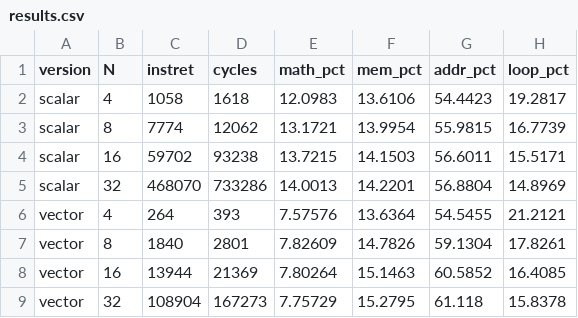
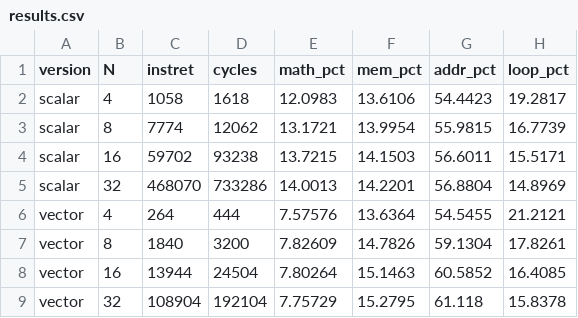
Before and after one commit to q2452310508oo/riscv-sim, a CSV file: results.csv, drawn as a sheet.

Commit message:
W5：cycle 模型精修（RVV 分類計價）+ 三張效能圖 + 畫圖腳本

```diff
--- a/results.csv
+++ b/results.csv
@@ -5,5 +5,5 @@ scalar,16,59702,93238,13.7215,14.1503,56.6011,15.5171
 scalar,32,468070,733286,14.0013,14.2201,56.8804,14.8969
-vector,4,264,393,7.57576,13.6364,54.5455,21.2121
-vector,8,1840,2801,7.82609,14.7826,59.1304,17.8261
-vector,16,13944,21369,7.80264,15.1463,60.5852,16.4085
-vector,32,108904,167273,7.75729,15.2795,61.118,15.8378
+vector,4,264,444,7.57576,13.6364,54.5455,21.2121
+vector,8,1840,3200,7.82609,14.7826,59.1304,17.8261
+vector,16,13944,24504,7.80264,15.1463,60.5852,16.4085
+vector,32,108904,192104,7.75729,15.2795,61.118,15.8378
```
Also changed, not shown: 6 other files.
